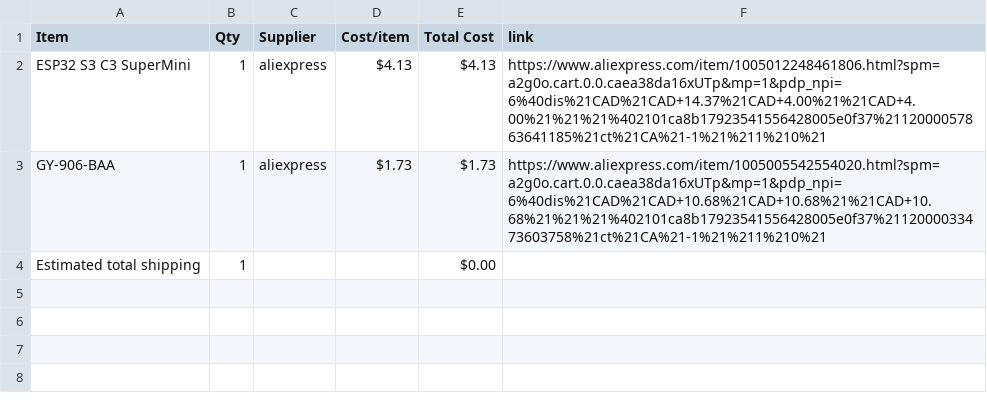
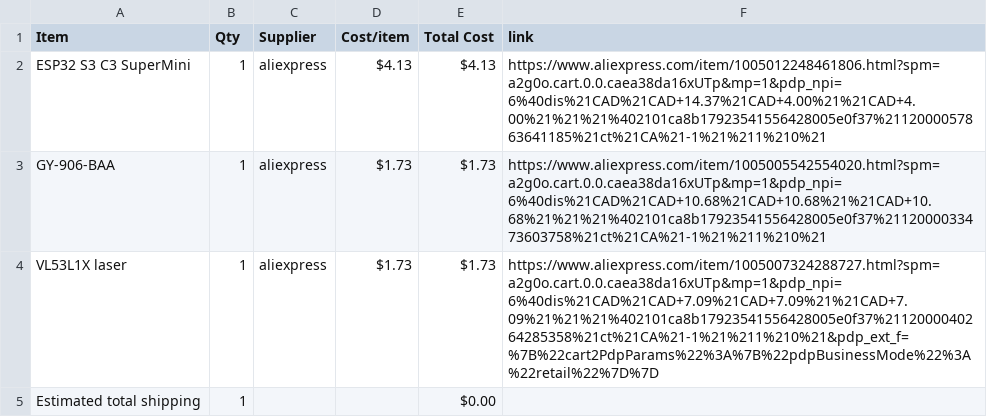
Before and after one commit to Sanpalagreno/E-Multitool, a CSV file: BOM.csv, drawn as a sheet; the diff names each change by its address in the sheet, - before the commit and + after, or states it on an @@ line.

Commit message:
Sync Case for the E-Multitool from Half Life

```diff
--- a/BOM.csv
+++ b/BOM.csv
+row 4: VL53L1X laser | 1 | aliexpress | $1.73 | $1.73 | https://www.aliexpress.com/item/1005007324288727.html?spm=a2g0o.cart.0.0.caea38da16xUTp&mp=1&pdp_npi=6%40dis%21CAD%21CAD+7.09%21CAD+7.09%21%21CAD+7.09%21%21%21%402101ca8b17923541556428005e0f37%2112000040264285358%21ct%21CA%21-1%21%211%210%21&pdp_ext_f=%7B%22cart2PdpParams%22%3A%7B%22pdpBusinessMode%22%3A%22retail%22%7D%7D
```
